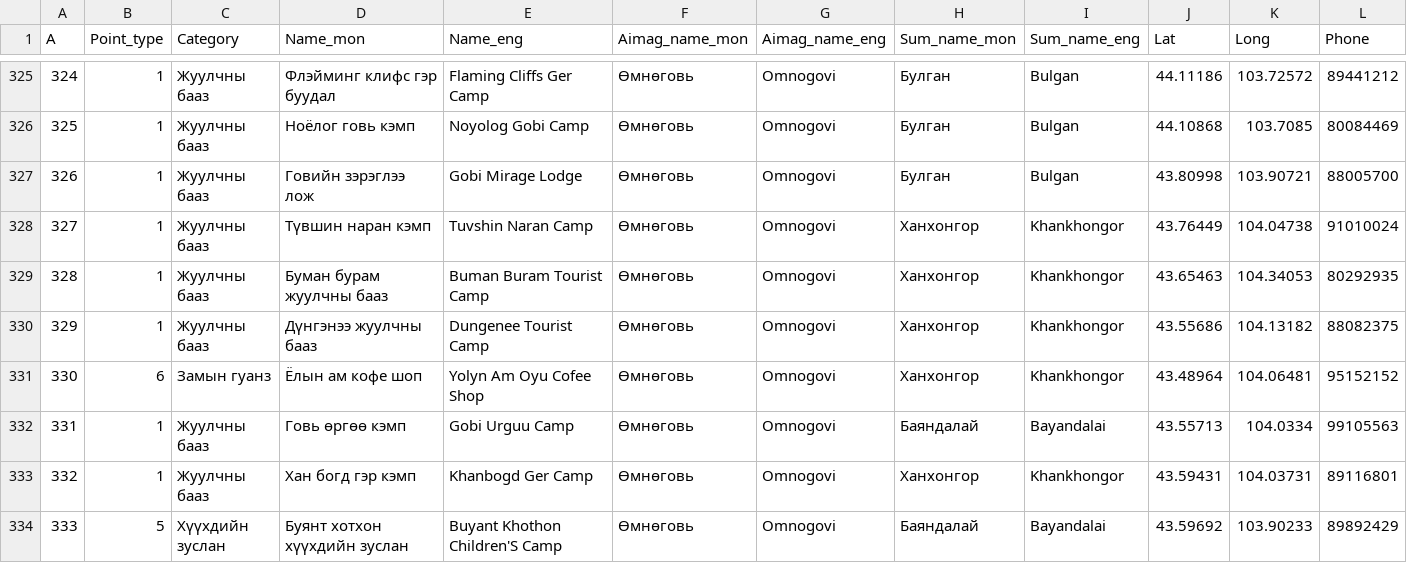
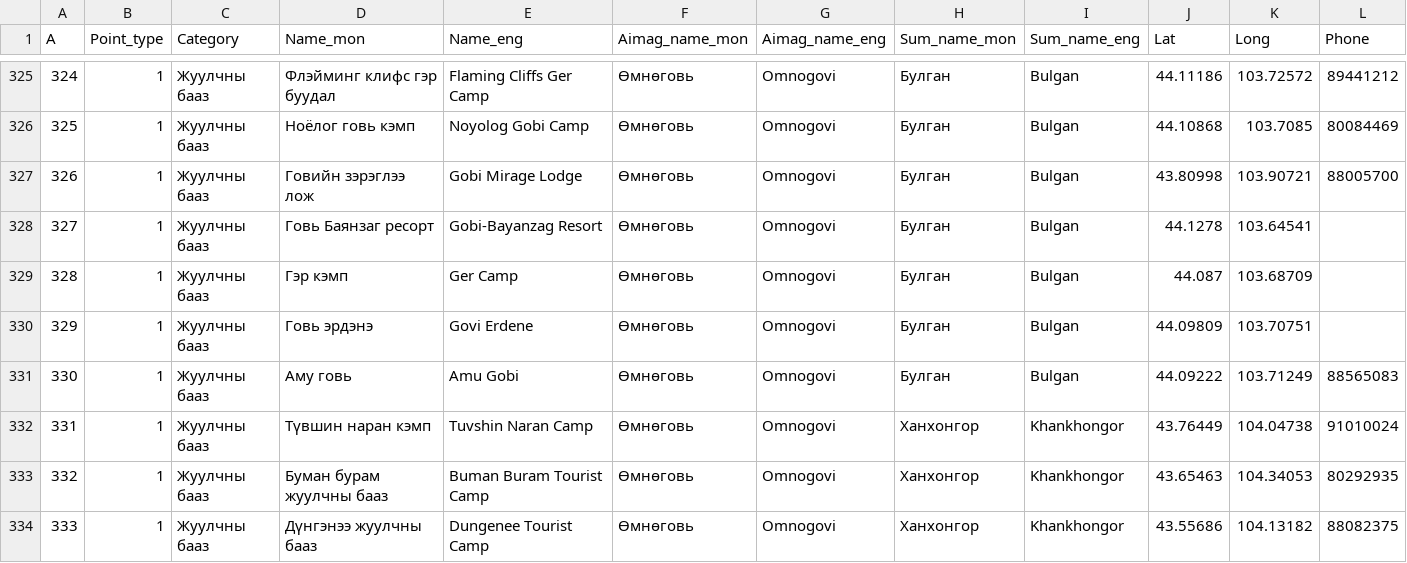
Before and after one commit to MongoliaMapGuide/map, a CSV file: Tourist_camps_multi.csv, drawn as a sheet; only a part is shown, gaps mark what is left out; the shorter side is filled out with more unchanged rows; addresses are those after the commit; rows hold the shown columns only; the diff names each change by its address in the sheet, - before the commit and + after, or states it on an @@ line.

Commit message:
Add files via upload

```diff
--- a/Tourist_camps_multi.csv
+++ b/Tourist_camps_multi.csv
+row 328: 327 | 1 | Жуулчны бааз | Говь Баянзаг ресорт | Gobi-Bayanzag Resort | Өмнөговь | Omnogovi | Булган | Bulgan | 44.1278 | 103.64541
+row 329: 328 | 1 | Жуулчны бааз | Гэр кэмп | Ger Camp | Өмнөговь | Omnogovi | Булган | Bulgan | 44.087 | 103.68709
+row 330: 329 | 1 | Жуулчны бааз | Говь эрдэнэ | Govi Erdene | Өмнөговь | Omnogovi | Булган | Bulgan | 44.09809 | 103.70751
+row 331: 330 | 1 | Жуулчны бааз | Аму говь | Amu Gobi | Өмнөговь | Omnogovi | Булган | Bulgan | 44.09222 | 103.71249 | 88565083
@@ column A (А) renumbered from row 332 down @@
```
